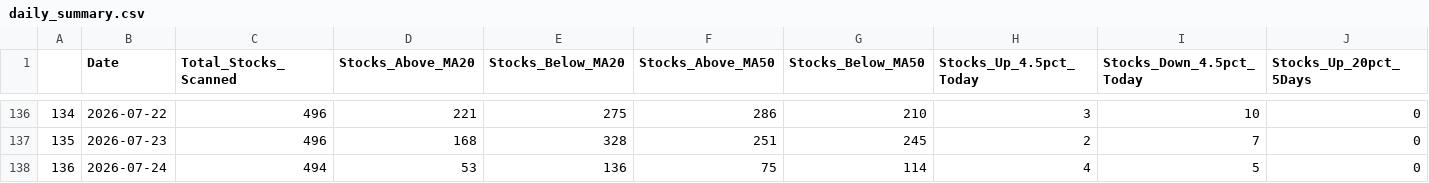
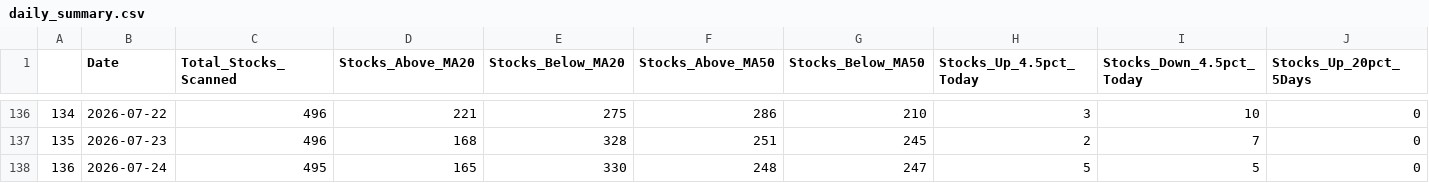
Before and after one commit to upendra-18/Multi-Regime-Market-State-Detection---Adaptive-Capital-Allocation-System, a CSV file: data/daily_summary.csv, drawn as a sheet; only a part is shown, gaps mark what is left out; the diff names each change by its address in the sheet, - before the commit and + after, or states it on an @@ line.

```diff
--- a/data/daily_summary.csv
+++ b/data/daily_summary.csv
-C138 (Total_Stocks_Scanned): 494
+C138 (Total_Stocks_Scanned): 495
-D138 (Stocks_Above_MA20): 53
+D138 (Stocks_Above_MA20): 165
-E138 (Stocks_Below_MA20): 136
+E138 (Stocks_Below_MA20): 330
-F138 (Stocks_Above_MA50): 75
+F138 (Stocks_Above_MA50): 248
-G138 (Stocks_Below_MA50): 114
+G138 (Stocks_Below_MA50): 247
-H138 (Stocks_Up_4.5pct_Today): 4
+H138 (Stocks_Up_4.5pct_Today): 5
```
Also changed, not shown: data/features.csv, 1 other file.
